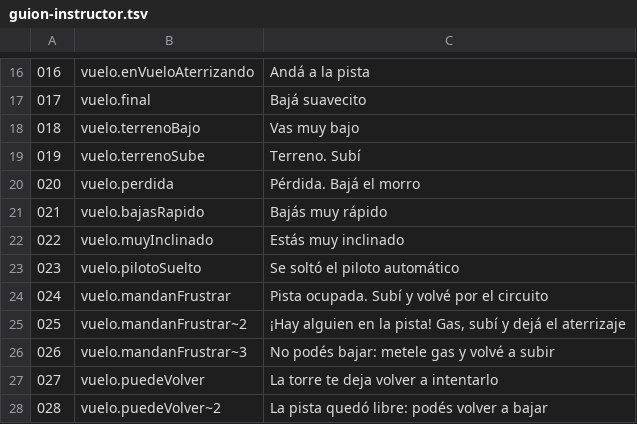
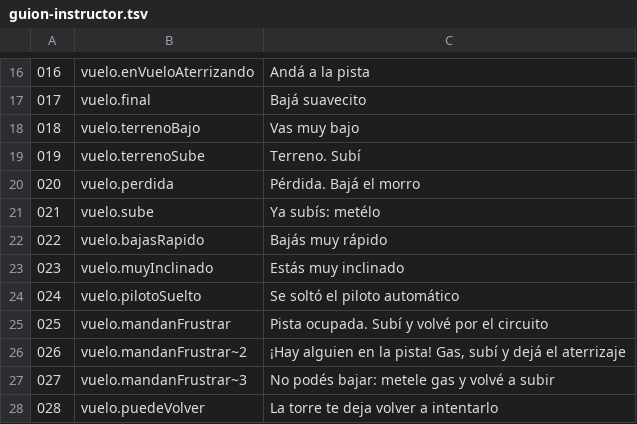
Before and after one commit to OksigeniaSL/oga-veve, a TSV file: docs/voces/guion-instructor.tsv, drawn as a sheet; only a part is shown, gaps mark what is left out; the shorter side is filled out with more unchanged rows; addresses are those after the commit; the diff names each change by its address in the sheet, - before the commit and + after, or states it on an @@ line.

```diff
--- a/docs/voces/guion-instructor.tsv
+++ b/docs/voces/guion-instructor.tsv
+row 21: 021 | vuelo.sube | Ya subís: metélo
@@ column A renumbered from row 22 down @@
```
Also changed, not shown: docs/voces/frases.tsv, docs/voces/guion-torre-canarias.tsv, 23 other files.
